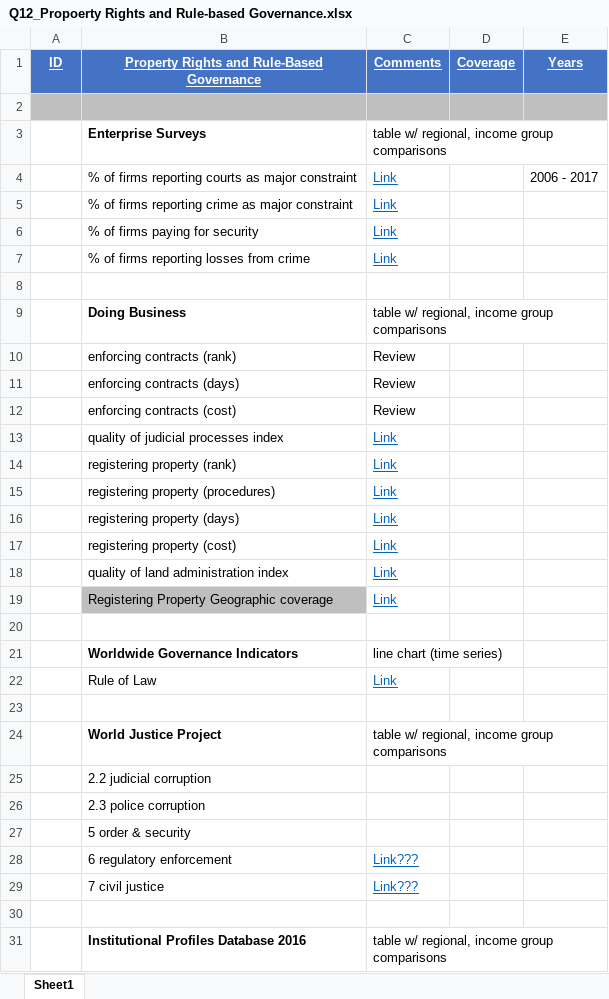
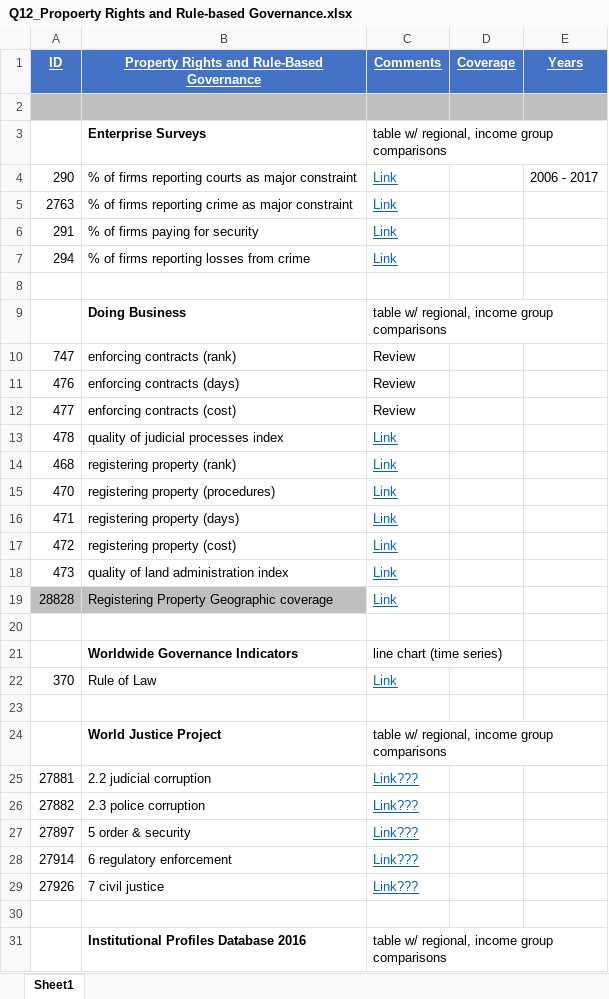
Before and after one commit to jldelda/GovData-Report-Property-Rights, an Excel workbook: Q12_Propoerty Rights and Rule-based Governance.xlsx, sheet Sheet1, drawn as a sheet; only a part is shown; values as stored, in another font and other column widths than the file's, no borders; the diff names each change by its address in the sheet, - before the commit and + after, or states it on an @@ line.

Commit message:
Upload data and R script

```diff
--- a/Q12_Propoerty Rights and Rule-based Governance.xlsx (sheet Sheet1)
+++ b/Q12_Propoerty Rights and Rule-based Governance.xlsx (sheet Sheet1)
-A4 (ID): (empty)
+A4 (ID): 290
-A5 (ID): (empty)
+A5 (ID): 2763
-A6 (ID): (empty)
+A6 (ID): 291
-A7 (ID): (empty)
+A7 (ID): 294
-A10 (ID): (empty)
+A10 (ID): 747
-A11 (ID): (empty)
+A11 (ID): 476
-A12 (ID): (empty)
+A12 (ID): 477
-A13 (ID): (empty)
+A13 (ID): 478
-A14 (ID): (empty)
+A14 (ID): 468
-A15 (ID): (empty)
+A15 (ID): 470
-A16 (ID): (empty)
+A16 (ID): 471
-A17 (ID): (empty)
+A17 (ID): 472
-A18 (ID): (empty)
+A18 (ID): 473
-A19 (ID): (empty)
+A19 (ID): 28828
-A19 fill: none
+A19 fill: #BFBFBF
-A22 (ID): (empty)
+A22 (ID): 370
-A25 (ID): (empty)
+A25 (ID): 27881
-C25:C27 (Comments): (empty)
+C25:C27 (Comments): Link???
-A26 (ID): (empty)
+A26 (ID): 27882
-A27 (ID): (empty)
+A27 (ID): 27897
-A28 (ID): (empty)
+A28 (ID): 27914
-A29 (ID): (empty)
+A29 (ID): 27926
```
Also changed, not shown: 4 other files.
